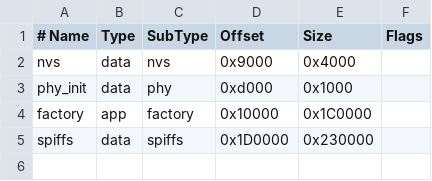
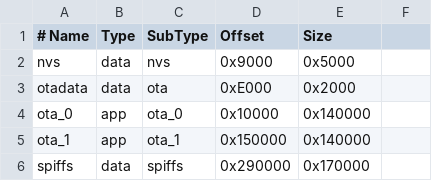
Before and after one commit to amir-hadi/esphome-waveshare-13.3-epd, a CSV file: partitions.csv, drawn as a sheet.

Commit message:
updated partitions to include ota slots

```diff
--- a/partitions.csv
+++ b/partitions.csv
@@ -1,5 +1,6 @@
-# Name,   Type, SubType,  Offset,   Size,     Flags
-nvs,      data, nvs,      0x9000,   0x4000,
-phy_init, data, phy,      0xd000,   0x1000,
-factory,  app,  factory,  0x10000,  0x1C0000,
-spiffs,   data, spiffs,   0x1D0000, 0x230000,
+# Name,   Type, SubType, Offset,   Size
+nvs,      data, nvs,     0x9000,   0x5000
+otadata,  data, ota,     0xE000,   0x2000
+ota_0,    app,  ota_0,   0x10000,  0x140000
+ota_1,    app,  ota_1,   0x150000, 0x140000
+spiffs,   data, spiffs,  0x290000, 0x170000
```
